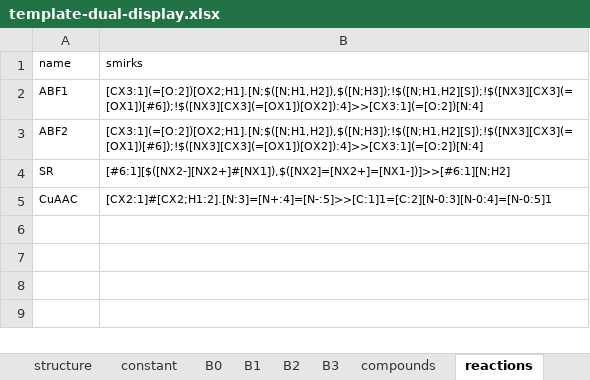
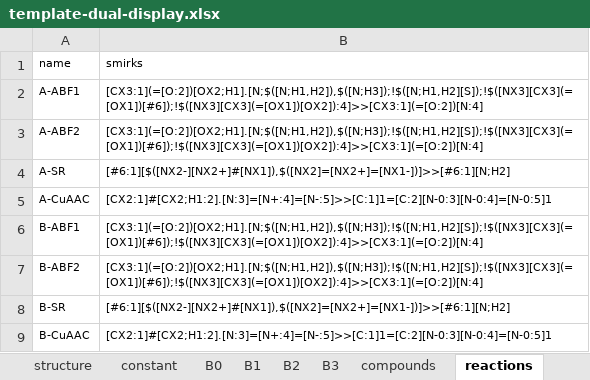
Before and after one commit to DELTechnology/delt-hit, an Excel workbook: supporting_material/experiments/template/template-dual-display.xlsx, sheet reactions, drawn as a sheet; values as stored, in another font and other column widths than the file's, no borders; the diff names each change by its address in the sheet, - before the commit and + after, or states it on an @@ line.

```diff
--- a/supporting_material/experiments/template/template-dual-display.xlsx (sheet reactions)
+++ b/supporting_material/experiments/template/template-dual-display.xlsx (sheet reactions)
-A2 (name): ABF1
+A2 (name): A-ABF1
-A3 (name): ABF2
+A3 (name): A-ABF2
-A4 (name): SR
+A4 (name): A-SR
-A5 (name): CuAAC
+A5 (name): A-CuAAC
+row 6: B-ABF1 | [CX3:1](=[O:2])[OX2;H1].[N;$([N;H1,H2]),$([N;H3]);!$([N;H1,H2][S]);!$([NX3][CX3](=[OX1])[#6]);!$([NX3][CX3](=[OX1])[OX2]):4]>>[CX3:1](=[O:2])[N:4]
+row 7: B-ABF2 | [CX3:1](=[O:2])[OX2;H1].[N;$([N;H1,H2]),$([N;H3]);!$([N;H1,H2][S]);!$([NX3][CX3](=[OX1])[#6]);!$([NX3][CX3](=[OX1])[OX2]):4]>>[CX3:1](=[O:2])[N:4]
+row 8: B-SR | [#6:1][$([NX2-][NX2+]#[NX1]),$([NX2]=[NX2+]=[NX1-])]>>[#6:1][N;H2]
+row 9: B-CuAAC | [CX2:1]#[CX2;H1:2].[N:3]=[N+:4]=[N-:5]>>[C:1]1=[C:2][N-0:3][N-0:4]=[N-0:5]1
```
Also changed, not shown: sheet B3, sheet B1, sheet B2, sheet B0, sheet structure, supporting_material/experiments/pure-del/lane-2.xlsx, 16 other files.
